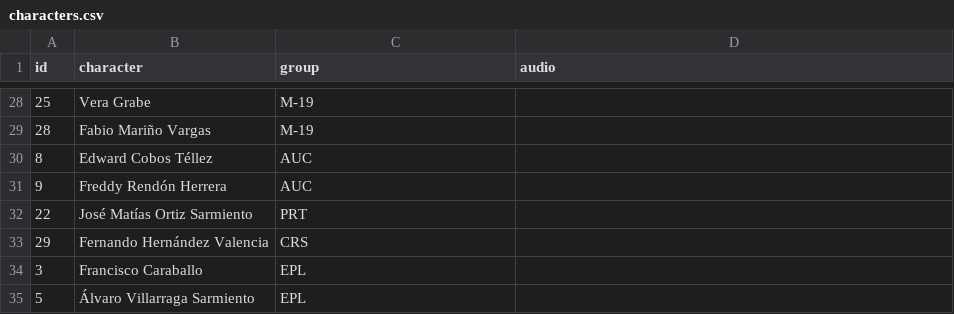
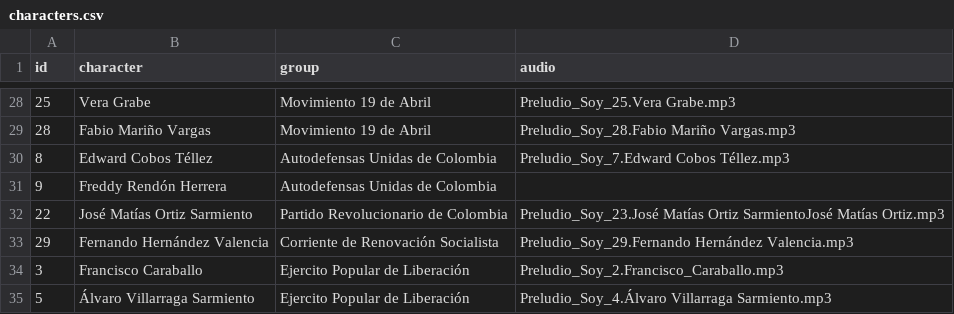
Before and after one commit to fabiancpl/narratives, a CSV file: data/characters.csv, drawn as a sheet; only a part is shown, gaps mark what is left out; the diff covers the shown part only.

```diff
--- a/data/characters.csv
+++ b/data/characters.csv
@@ -28,8 +28,8 @@ id,character,group,audio
-25,Vera Grabe,M-19,
-28,Fabio Mariño Vargas,M-19,
-8,Edward Cobos Téllez,AUC,
-9,Freddy Rendón Herrera,AUC,
-22,José Matías Ortiz Sarmiento,PRT,
-29,Fernando Hernández Valencia,CRS,
-3,Francisco Caraballo,EPL,
-5,Álvaro Villarraga Sarmiento,EPL,
+25,Vera Grabe,Movimiento 19 de Abril,Preludio_Soy_25.Vera Grabe.mp3
+28,Fabio Mariño Vargas,Movimiento 19 de Abril,Preludio_Soy_28.Fabio Mariño Vargas.mp3
+8,Edward Cobos Téllez,Autodefensas Unidas de Colombia,Preludio_Soy_7.Edward Cobos Téllez.mp3
+9,Freddy Rendón Herrera,Autodefensas Unidas de Colombia,
+22,José Matías Ortiz Sarmiento,Partido Revolucionario de Colombia,Preludio_Soy_23.José Matías Ortiz SarmientoJosé Matías Ortiz.mp3
+29,Fernando Hernández Valencia,Corriente de Renovación Socialista,Preludio_Soy_29.Fernando Hernández Valencia.mp3
+3,Francisco Caraballo,Ejercito Popular de Liberación,Preludio_Soy_2.Francisco_Caraballo.mp3
+5,Álvaro Villarraga Sarmiento,Ejercito Popular de Liberación,Preludio_Soy_4.Álvaro Villarraga Sarmiento.mp3
```
Also changed, not shown: 40 edited cells elsewhere in this file, data/subgroups.csv, 26 other files.
